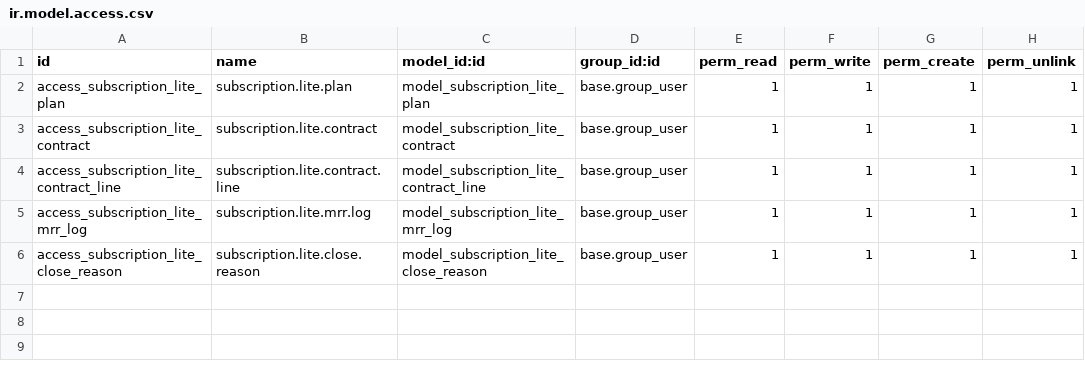
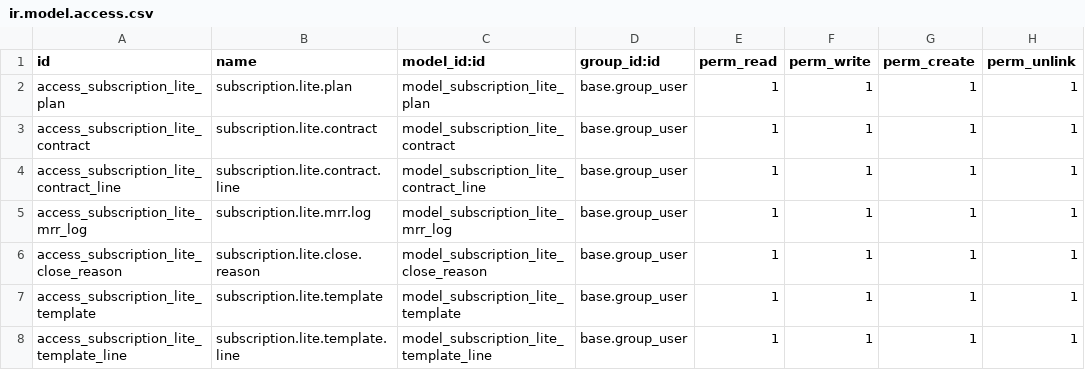
Before and after one commit to ahmedfarid2/community-plus-erp, a CSV file: addons/subscriptions_lite/security/ir.model.access.csv, drawn as a sheet; the diff names each change by its address in the sheet, - before the commit and + after, or states it on an @@ line.

```diff
--- a/addons/subscriptions_lite/security/ir.model.access.csv
+++ b/addons/subscriptions_lite/security/ir.model.access.csv
+row 7: access_subscription_lite_template | subscription.lite.template | model_subscription_lite_template | base.group_user | 1 | 1 | 1 | 1
+row 8: access_subscription_lite_template_line | subscription.lite.template.line | model_subscription_lite_template_line | base.group_user | 1 | 1 | 1 | 1
```
Also changed, not shown: 6 other files.
